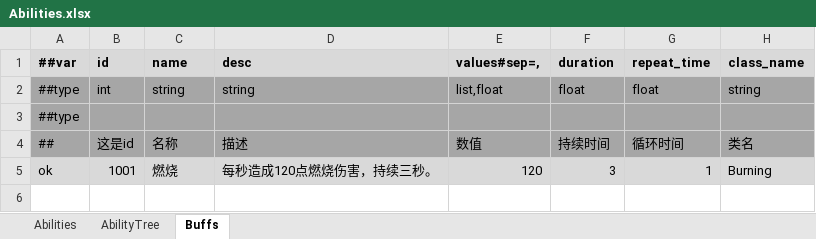
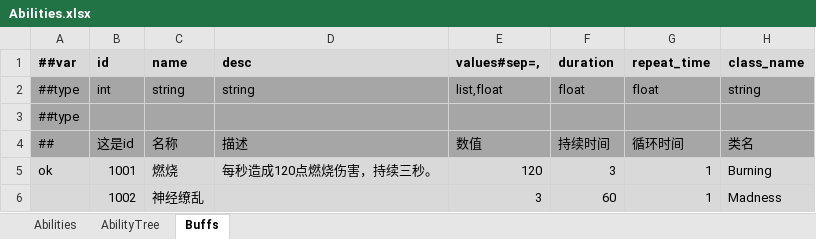
Before and after one commit to Abab-bk/NovaDrift, an Excel workbook: Tools/Luban/Datas/Abilities.xlsx, sheet Buffs, drawn as a sheet; values as stored, in another font and other column widths than the file's, no borders; the diff names each change by its address in the sheet, - before the commit and + after, or states it on an @@ line.

```diff
--- a/Tools/Luban/Datas/Abilities.xlsx (sheet Buffs)
+++ b/Tools/Luban/Datas/Abilities.xlsx (sheet Buffs)
+row 6:  | 1002 | 神经缭乱 |  | 3 | 60 | 1 | Madness
```
Also changed, not shown: 26 other files.
